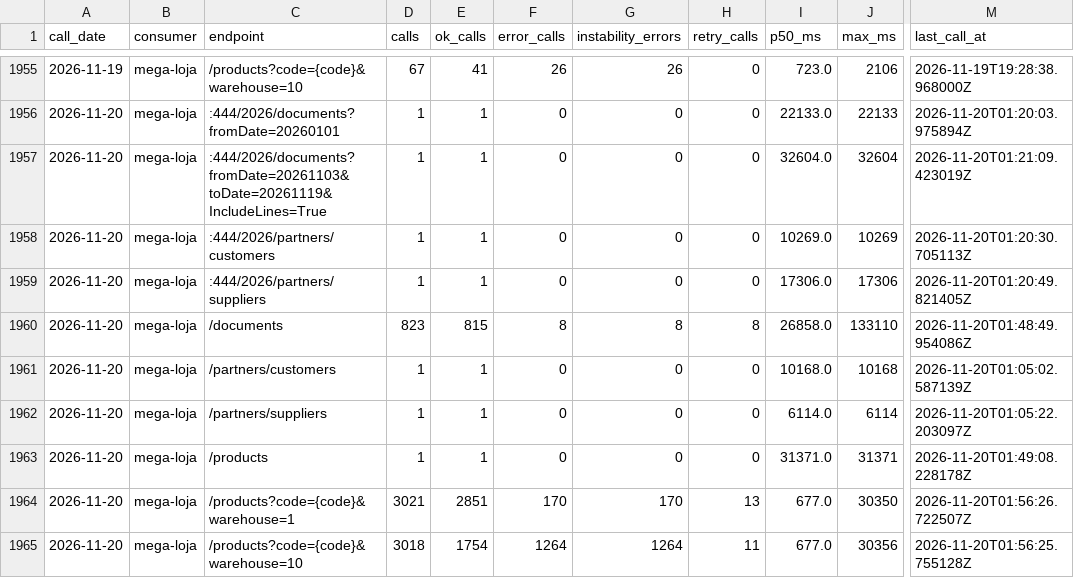
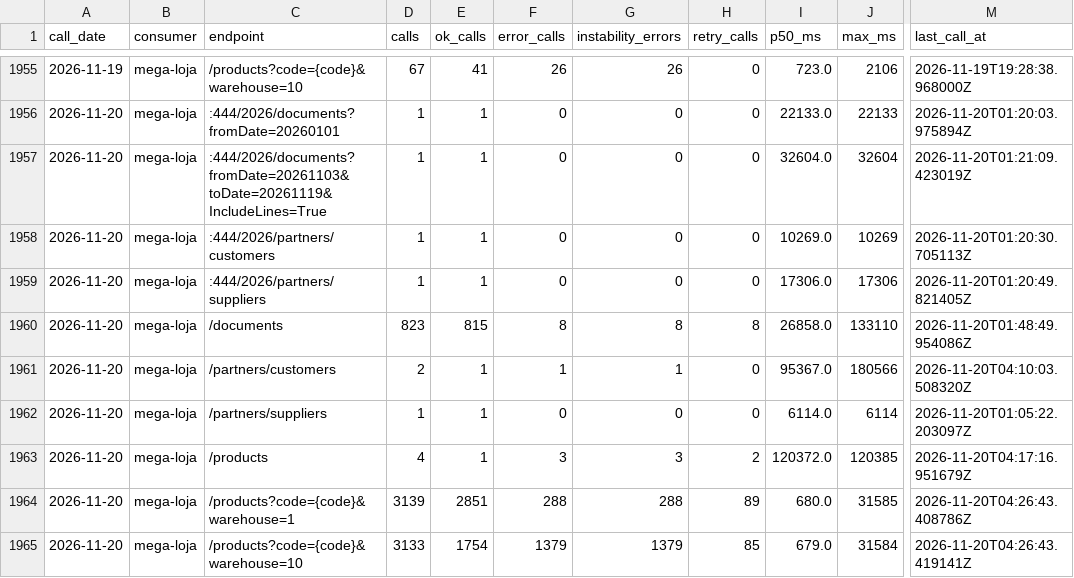
Before and after one commit to xxffoottxx/artsoft-call-log, a CSV file: daily_summary.csv, drawn as a sheet; only a part is shown, gaps mark what is left out; the diff names each change by its address in the sheet, - before the commit and + after, or states it on an @@ line.

```diff
--- a/daily_summary.csv
+++ b/daily_summary.csv
-D1961 (calls): 1
+D1961 (calls): 2
-F1961 (error_calls): 0
+F1961 (error_calls): 1
-G1961 (instability_errors): 0
+G1961 (instability_errors): 1
-I1961 (p50_ms): 10168.0
+I1961 (p50_ms): 95367.0
-J1961 (max_ms): 10168
+J1961 (max_ms): 180566
-M1961 (last_call_at): 2026-11-20T01:05:02.587139Z
+M1961 (last_call_at): 2026-11-20T04:10:03.508320Z
-D1963 (calls): 1
+D1963 (calls): 4
-F1963 (error_calls): 0
+F1963 (error_calls): 3
-G1963 (instability_errors): 0
+G1963 (instability_errors): 3
-H1963 (retry_calls): 0
+H1963 (retry_calls): 2
-I1963 (p50_ms): 31371.0
+I1963 (p50_ms): 120372.0
-J1963 (max_ms): 31371
+J1963 (max_ms): 120385
-M1963 (last_call_at): 2026-11-20T01:49:08.228178Z
+M1963 (last_call_at): 2026-11-20T04:17:16.951679Z
-D1964 (calls): 3021
+D1964 (calls): 3139
-F1964 (error_calls): 170
+F1964 (error_calls): 288
-G1964 (instability_errors): 170
+G1964 (instability_errors): 288
-H1964 (retry_calls): 13
+H1964 (retry_calls): 89
-I1964 (p50_ms): 677.0
+I1964 (p50_ms): 680.0
-J1964 (max_ms): 30350
+J1964 (max_ms): 31585
-M1964 (last_call_at): 2026-11-20T01:56:26.722507Z
+M1964 (last_call_at): 2026-11-20T04:26:43.408786Z
-D1965 (calls): 3018
+D1965 (calls): 3133
-F1965 (error_calls): 1264
+F1965 (error_calls): 1379
-G1965 (instability_errors): 1264
+G1965 (instability_errors): 1379
-H1965 (retry_calls): 11
+H1965 (retry_calls): 85
-I1965 (p50_ms): 677.0
+I1965 (p50_ms): 679.0
-J1965 (max_ms): 30356
+J1965 (max_ms): 31584
-M1965 (last_call_at): 2026-11-20T01:56:25.755128Z
+M1965 (last_call_at): 2026-11-20T04:26:43.419141Z
```
Also changed, not shown: caixa_resumo.csv.
